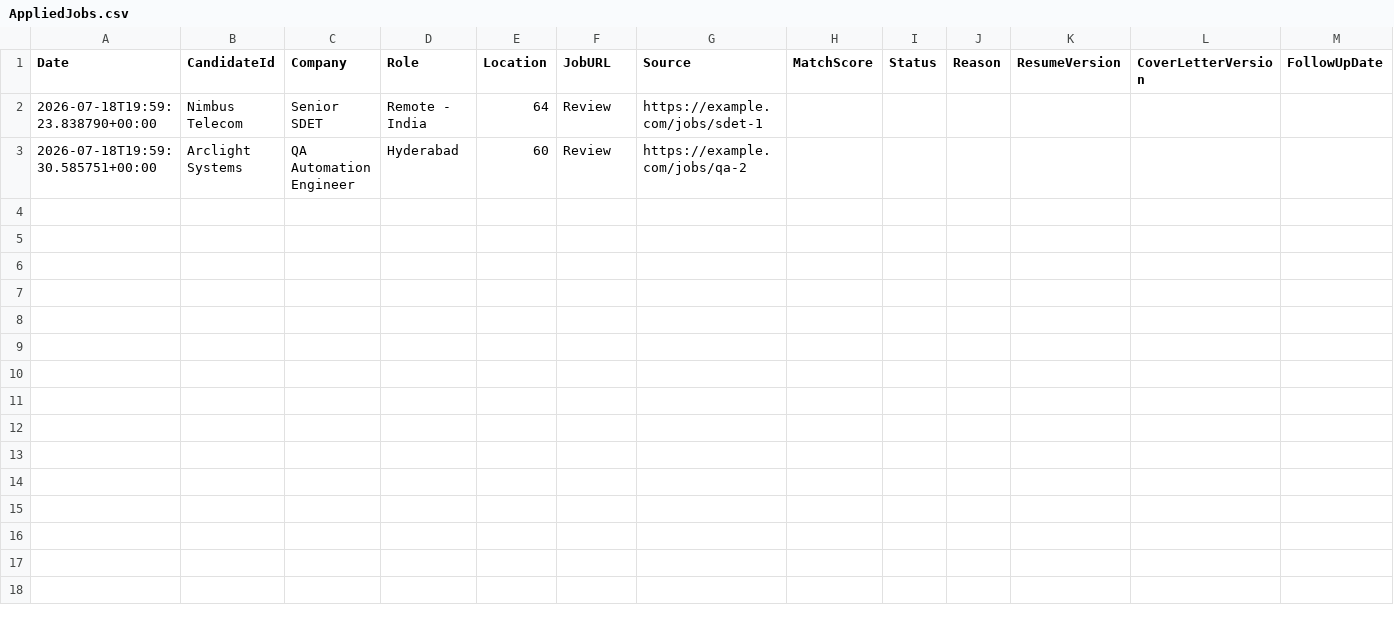
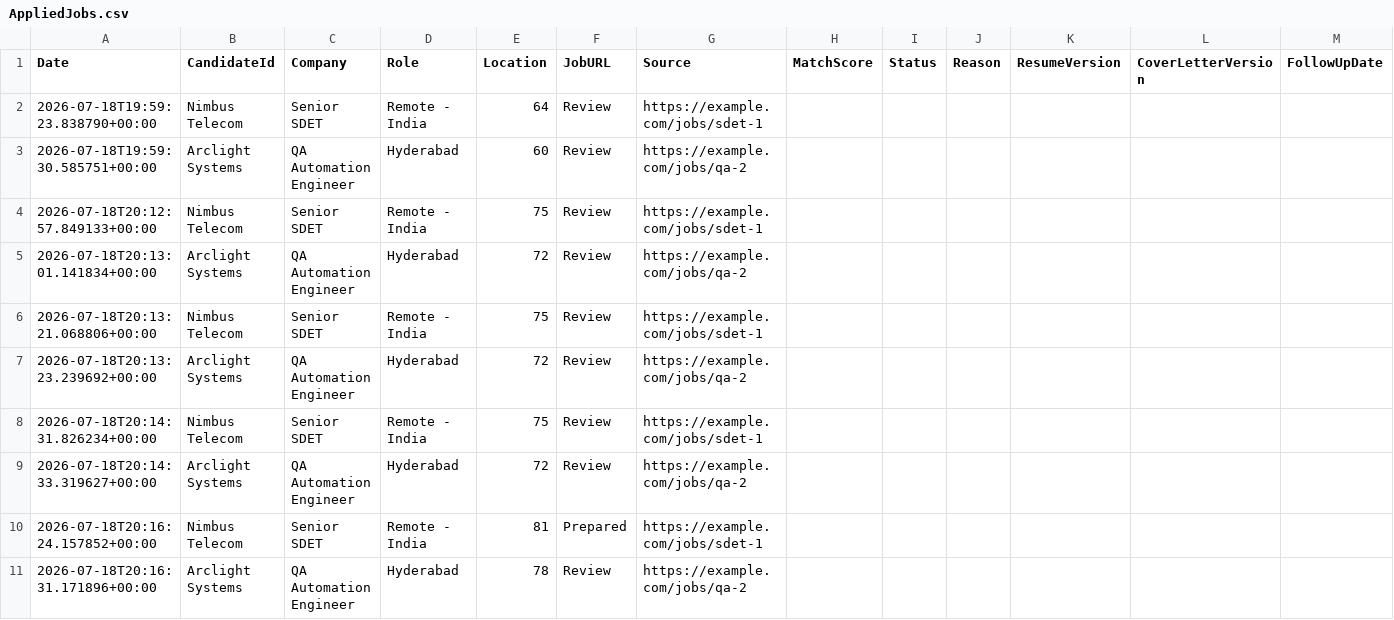
Before and after one commit to Shashidhar9738/agents-for-jobs, a CSV file: output/shashi/AppliedJobs.csv, drawn as a sheet; only a part is shown; rows hold the shown columns only; the diff names each change by its address in the sheet, - before the commit and + after, or states it on an @@ line.

```diff
--- a/output/shashi/AppliedJobs.csv
+++ b/output/shashi/AppliedJobs.csv
+row 4: 2026-07-18T20:12:57.849133+00:00 | Nimbus Telecom | Senior SDET | Remote - India | 75 | Review | https://example.com/jobs/sdet-1
+row 5: 2026-07-18T20:13:01.141834+00:00 | Arclight Systems | QA Automation Engineer | Hyderabad | 72 | Review | https://example.com/jobs/qa-2
+row 6: 2026-07-18T20:13:21.068806+00:00 | Nimbus Telecom | Senior SDET | Remote - India | 75 | Review | https://example.com/jobs/sdet-1
+row 7: 2026-07-18T20:13:23.239692+00:00 | Arclight Systems | QA Automation Engineer | Hyderabad | 72 | Review | https://example.com/jobs/qa-2
+row 8: 2026-07-18T20:14:31.826234+00:00 | Nimbus Telecom | Senior SDET | Remote - India | 75 | Review | https://example.com/jobs/sdet-1
+row 9: 2026-07-18T20:14:33.319627+00:00 | Arclight Systems | QA Automation Engineer | Hyderabad | 72 | Review | https://example.com/jobs/qa-2
+row 10: 2026-07-18T20:16:24.157852+00:00 | Nimbus Telecom | Senior SDET | Remote - India | 81 | Prepared | https://example.com/jobs/sdet-1
+row 11: 2026-07-18T20:16:31.171896+00:00 | Arclight Systems | QA Automation Engineer | Hyderabad | 78 | Review | https://example.com/jobs/qa-2
```
Also changed, not shown: 12 other files.
